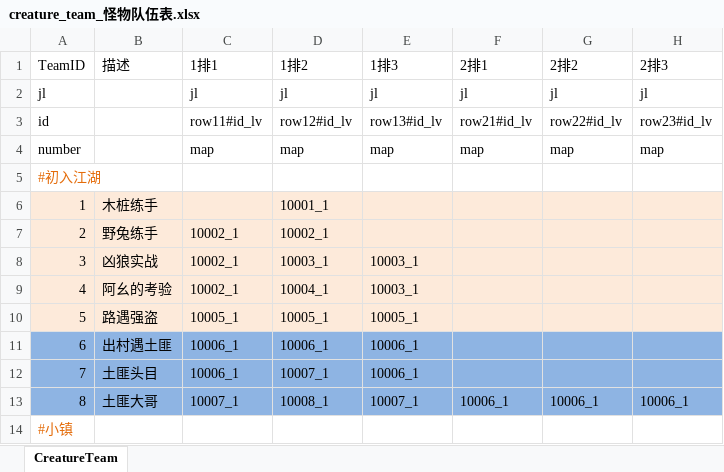
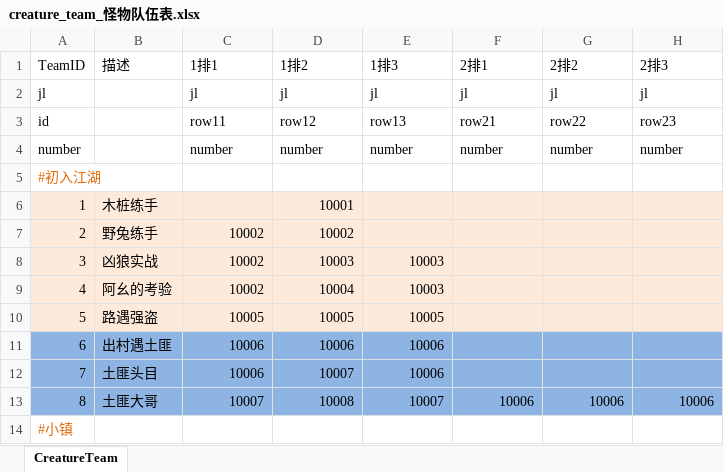
Before and after one commit to preboy/gworld, an Excel workbook: plan/excel/creature_team_怪物队伍表.xlsx, sheet CreatureTeam, drawn as a sheet; only a part is shown; values as stored, in another font and other column widths than the file's, no borders; the diff covers the shown part only; the diff names each change by its address in the sheet, - before the commit and + after, or states it on an @@ line.

```diff
--- a/plan/excel/creature_team_怪物队伍表.xlsx (sheet CreatureTeam)
+++ b/plan/excel/creature_team_怪物队伍表.xlsx (sheet CreatureTeam)
-C3 (1排1): row11#id_lv
+C3 (1排1): row11
-D3 (1排2): row12#id_lv
+D3 (1排2): row12
-E3 (1排3): row13#id_lv
+E3 (1排3): row13
-F3 (2排1): row21#id_lv
+F3 (2排1): row21
-G3 (2排2): row22#id_lv
+G3 (2排2): row22
-H3 (2排3): row23#id_lv
+H3 (2排3): row23
-C4 (1排1): map
+C4 (1排1): number
-D4 (1排2): map
+D4 (1排2): number
-E4 (1排3): map
+E4 (1排3): number
-F4 (2排1): map
+F4 (2排1): number
-G4 (2排2): map
+G4 (2排2): number
-H4 (2排3): map
+H4 (2排3): number
-D6 (1排2): 10001_1
+D6 (1排2): 10001
-C7:C9 (1排1): 10002_1
+C7:C9 (1排1): 10002
-D7 (1排2): 10002_1
+D7 (1排2): 10002
-D8 (1排2): 10003_1
+D8 (1排2): 10003
-E8:E9 (1排3): 10003_1
+E8:E9 (1排3): 10003
-D9 (1排2): 10004_1
+D9 (1排2): 10004
-C10 (1排1): 10005_1
+C10 (1排1): 10005
-D10 (1排2): 10005_1
+D10 (1排2): 10005
-E10 (1排3): 10005_1
+E10 (1排3): 10005
-C11:C12 (1排1): 10006_1
+C11:C12 (1排1): 10006
-D11 (1排2): 10006_1
+D11 (1排2): 10006
-E11:E12 (1排3): 10006_1
+E11:E12 (1排3): 10006
-D12 (1排2): 10007_1
+D12 (1排2): 10007
-C13 (1排1): 10007_1
+C13 (1排1): 10007
-D13 (1排2): 10008_1
+D13 (1排2): 10008
-E13 (1排3): 10007_1
+E13 (1排3): 10007
-F13 (2排1): 10006_1
+F13 (2排1): 10006
-G13 (2排2): 10006_1
+G13 (2排2): 10006
-H13 (2排3): 10006_1
+H13 (2排3): 10006
```
Also changed, not shown: 37 edited cells elsewhere in this sheet, plan/excel/creature_怪物表.xlsx, 3 other files.
